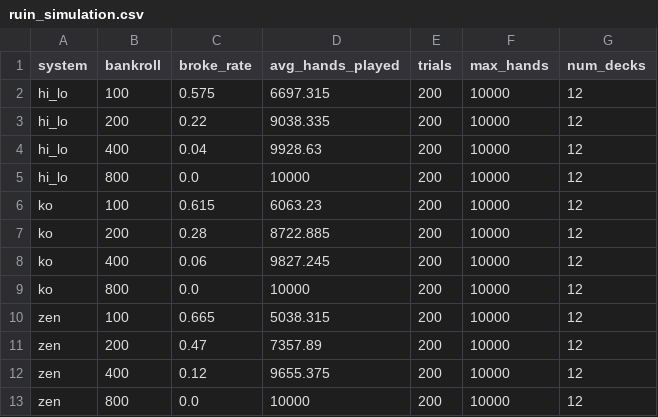
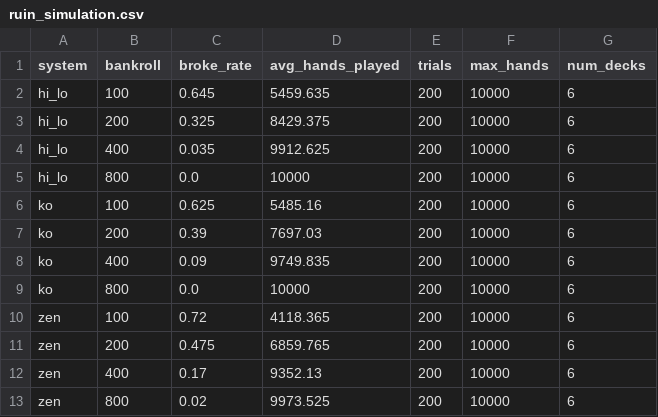
Before and after one commit to louisoggy/Project, a CSV file: blackjack_sim/results/ruin_simulation.csv, drawn as a sheet.

```diff
--- a/blackjack_sim/results/ruin_simulation.csv
+++ b/blackjack_sim/results/ruin_simulation.csv
@@ -1,13 +1,13 @@
 system,bankroll,broke_rate,avg_hands_played,trials,max_hands,num_decks
-hi_lo,100,0.575,6697.315,200,10000,12
-hi_lo,200,0.22,9038.335,200,10000,12
-hi_lo,400,0.04,9928.63,200,10000,12
-hi_lo,800,0.0,10000,200,10000,12
-ko,100,0.615,6063.23,200,10000,12
-ko,200,0.28,8722.885,200,10000,12
-ko,400,0.06,9827.245,200,10000,12
-ko,800,0.0,10000,200,10000,12
-zen,100,0.665,5038.315,200,10000,12
-zen,200,0.47,7357.89,200,10000,12
-zen,400,0.12,9655.375,200,10000,12
-zen,800,0.0,10000,200,10000,12
+hi_lo,100,0.645,5459.635,200,10000,6
+hi_lo,200,0.325,8429.375,200,10000,6
+hi_lo,400,0.035,9912.625,200,10000,6
+hi_lo,800,0.0,10000,200,10000,6
+ko,100,0.625,5485.16,200,10000,6
+ko,200,0.39,7697.03,200,10000,6
+ko,400,0.09,9749.835,200,10000,6
+ko,800,0.0,10000,200,10000,6
+zen,100,0.72,4118.365,200,10000,6
+zen,200,0.475,6859.765,200,10000,6
+zen,400,0.17,9352.13,200,10000,6
+zen,800,0.02,9973.525,200,10000,6
```
Also changed, not shown: blackjack_sim/results/err_robustness_simulation.csv, 3 other files.
